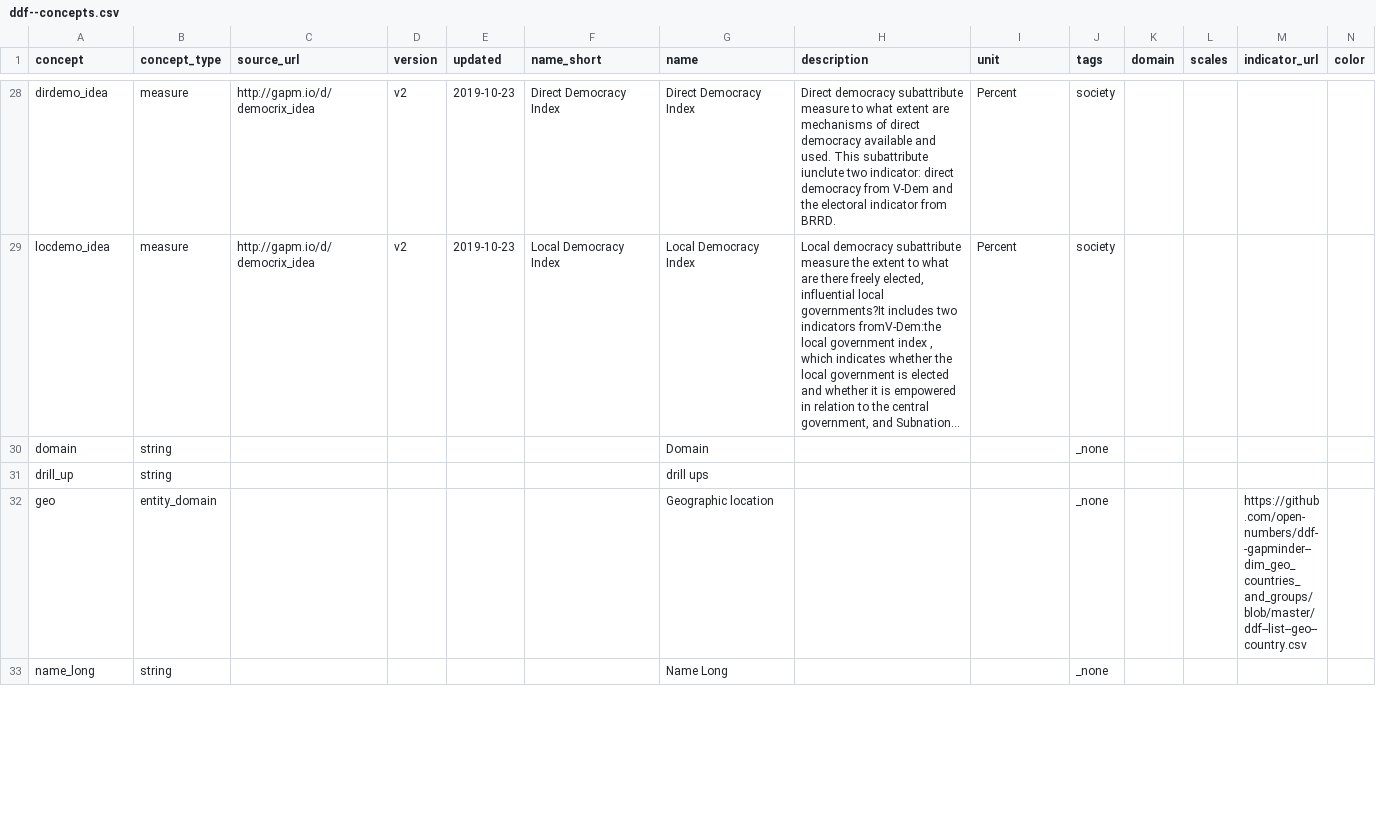
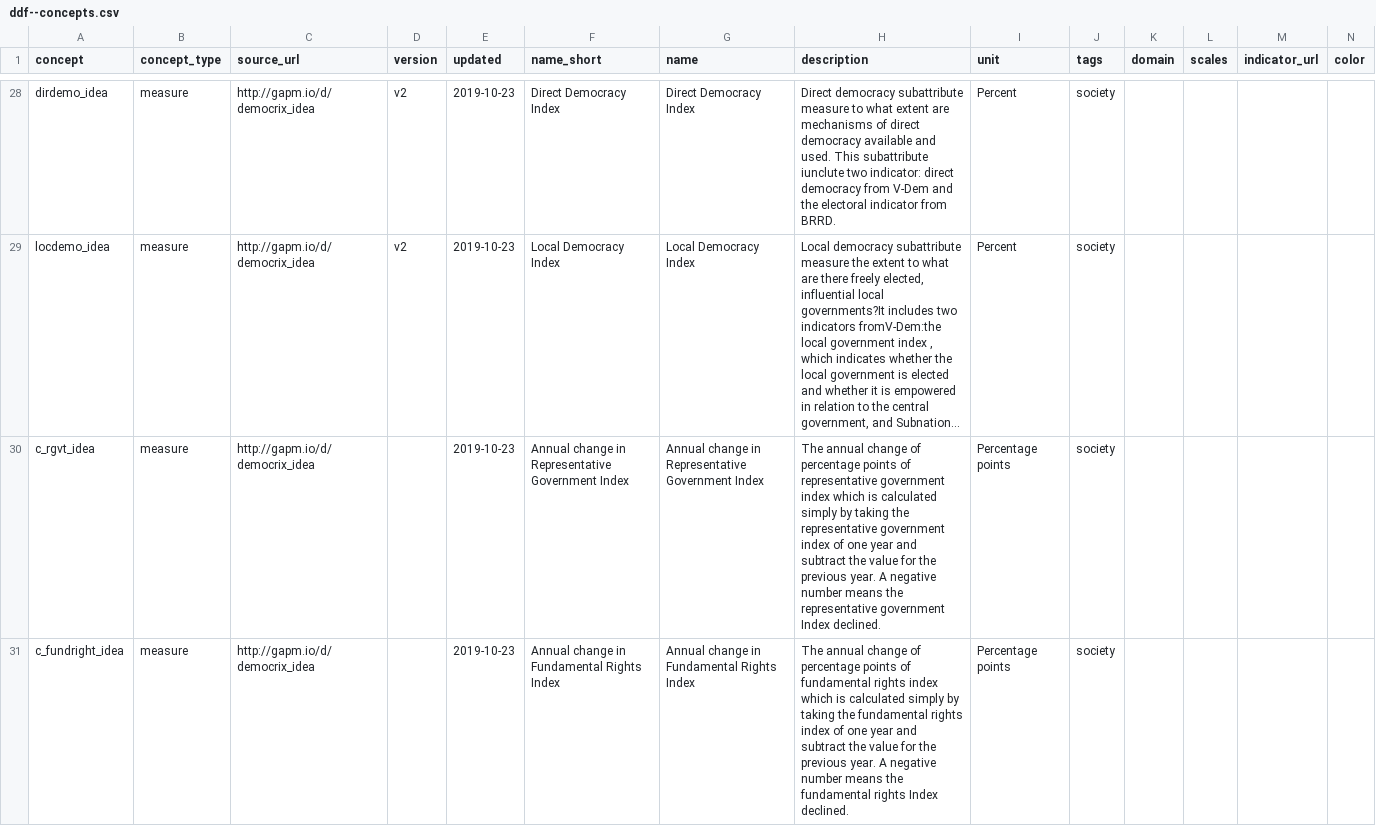
Before and after one commit to lokkilok/ddf--gapminder--democracy, a CSV file: ddf--concepts.csv, drawn as a sheet; only a part is shown, gaps mark what is left out; the shorter side is filled out with more unchanged rows; long unchanged cells end in …; rows hold the shown columns only; the diff covers the shown part only; the diff names each change by its address in the sheet, - before the commit and + after, or states it on an @@ line.

Commit message:
Indicators re-organized and changes (derivatives) added as indicators.

```diff
--- a/ddf--concepts.csv
+++ b/ddf--concepts.csv
+row 30: c_rgvt_idea | measure | http://gapm.io/d/democrix_idea |  | 2019-10-23 | Annual change in Representative Government Index | Annual change in Representative Government Index | The annual change of percentage points of representative government index which is calculated simply by taking the representative government index of one year and subtract the value for the previous year. A negative number means the representative government Index declined. | Percentage points | society
+row 31: c_fundright_idea | measure | http://gapm.io/d/democrix_idea |  | 2019-10-23 | Annual change in Fundamental Rights Index | Annual change in Fundamental Rights Index | The annual change of percentage points of fundamental rights index which is calculated simply by taking the fundamental rights index of one year and subtract the value for the previous year. A negative number means the fundamental rights Index declined. | Percentage points | society
```
Also changed, not shown: 6 added rows and 1 edited cell elsewhere in this file.
